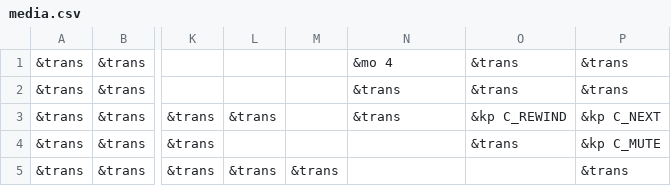
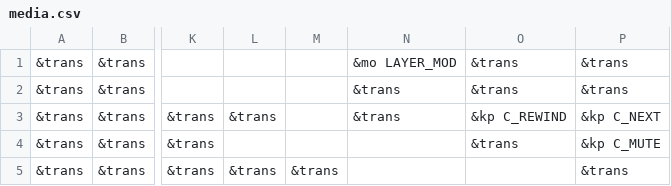
Before and after one commit to xuhdev/Adv360-Pro-ZMK, a CSV file: config/media.csv, drawn as a sheet; only a part is shown, gaps mark what is left out; the diff names each change by its address in the sheet, - before the commit and + after, or states it on an @@ line.

```diff
--- a/config/media.csv
+++ b/config/media.csv
-N1: &mo 4
+N1: &mo LAYER_MOD
```
Also changed, not shown: config/base.csv, config/original.csv.
